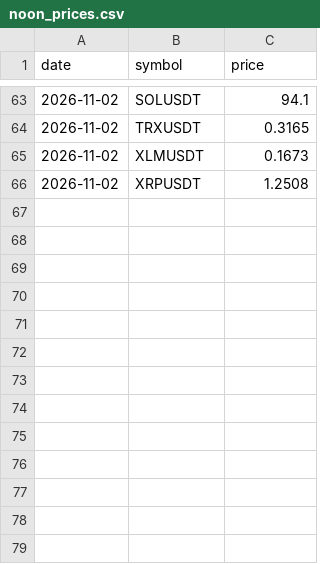
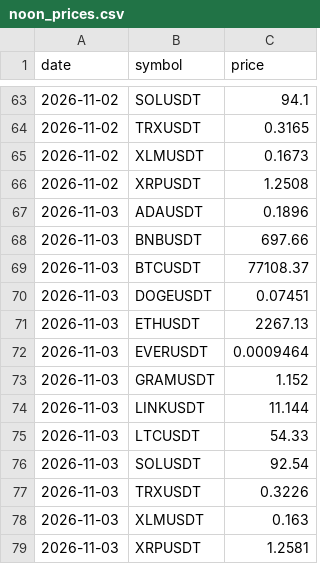
Before and after one commit to f1devbin/Crypto-Research-Labs, a CSV file: datasets/noon_prices.csv, drawn as a sheet; only a part is shown, gaps mark what is left out; the diff names each change by its address in the sheet, - before the commit and + after, or states it on an @@ line.

```diff
--- a/datasets/noon_prices.csv
+++ b/datasets/noon_prices.csv
+row 67: 2026-11-03 | ADAUSDT | 0.1896
+row 68: 2026-11-03 | BNBUSDT | 697.66
+row 69: 2026-11-03 | BTCUSDT | 77108.37
+row 70: 2026-11-03 | DOGEUSDT | 0.07451
+row 71: 2026-11-03 | ETHUSDT | 2267.13
+row 72: 2026-11-03 | EVERUSDT | 0.0009464
+row 73: 2026-11-03 | GRAMUSDT | 1.152
+row 74: 2026-11-03 | LINKUSDT | 11.144
+row 75: 2026-11-03 | LTCUSDT | 54.33
+row 76: 2026-11-03 | SOLUSDT | 92.54
+row 77: 2026-11-03 | TRXUSDT | 0.3226
+row 78: 2026-11-03 | XLMUSDT | 0.163
+row 79: 2026-11-03 | XRPUSDT | 1.2581
```
Also changed, not shown: datasets/forecast_log.csv.
